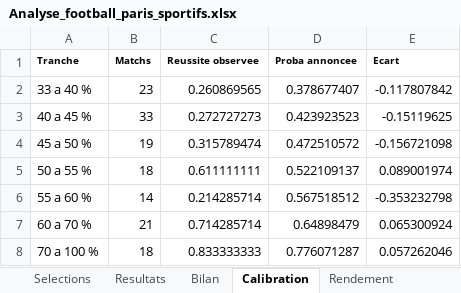
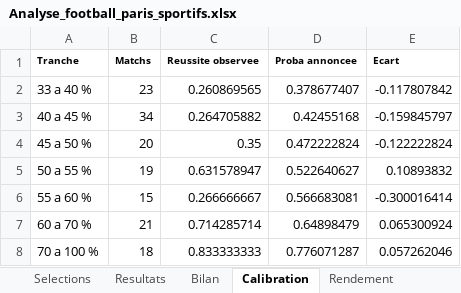
Before and after one commit to zoukeur971/analyse-foot, an Excel workbook: classeur/Analyse_football_paris_sportifs.xlsx, sheet Calibration, drawn as a sheet; values as stored, in another font and other column widths than the file's, no borders; the diff names each change by its address in the sheet, - before the commit and + after, or states it on an @@ line.

```diff
--- a/classeur/Analyse_football_paris_sportifs.xlsx (sheet Calibration)
+++ b/classeur/Analyse_football_paris_sportifs.xlsx (sheet Calibration)
-B3 (Matchs): 33
+B3 (Matchs): 34
-C3 (Reussite observee): 0.272727273
+C3 (Reussite observee): 0.264705882
-D3 (Proba annoncee): 0.423923523
+D3 (Proba annoncee): 0.42455168
-E3 (Ecart): -0.15119625
+E3 (Ecart): -0.159845797
-B4 (Matchs): 19
+B4 (Matchs): 20
-C4 (Reussite observee): 0.315789474
+C4 (Reussite observee): 0.35
-D4 (Proba annoncee): 0.472510572
+D4 (Proba annoncee): 0.472222824
-E4 (Ecart): -0.156721098
+E4 (Ecart): -0.122222824
-B5 (Matchs): 18
+B5 (Matchs): 19
-C5 (Reussite observee): 0.611111111
+C5 (Reussite observee): 0.631578947
-D5 (Proba annoncee): 0.522109137
+D5 (Proba annoncee): 0.522640627
-E5 (Ecart): 0.089001974
+E5 (Ecart): 0.10893832
-B6 (Matchs): 14
+B6 (Matchs): 15
-C6 (Reussite observee): 0.214285714
+C6 (Reussite observee): 0.266666667
-D6 (Proba annoncee): 0.567518512
+D6 (Proba annoncee): 0.566683081
-E6 (Ecart): -0.353232798
+E6 (Ecart): -0.300016414
```
Also changed, not shown: sheet Matchs semaine, sheet Selections, sheet Resultats, sheet Bilan, sheet Par championnat, sheet Rendement, 2 more sheets, 6 other files.
